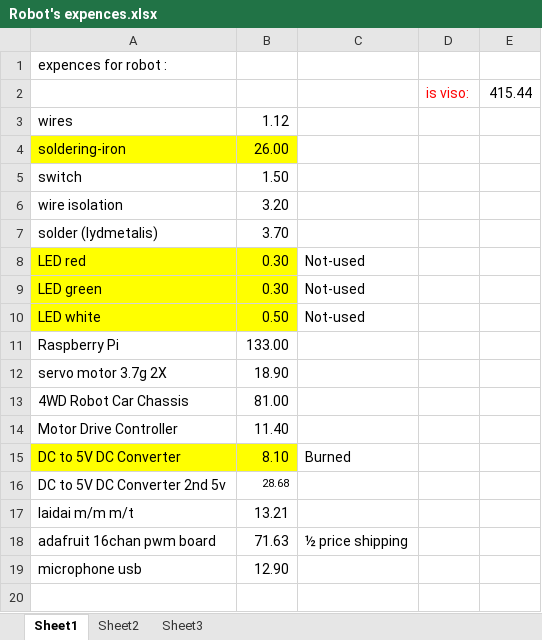
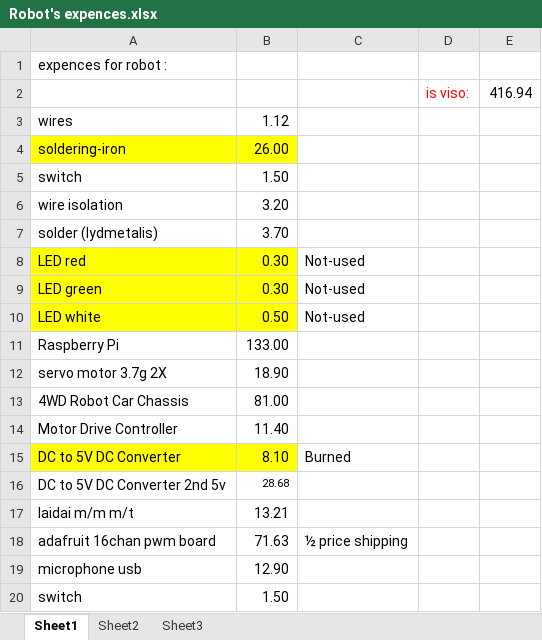
Before and after one commit to mseskas/robotic, an Excel workbook: project docs/Robot's expences.xlsx, sheet Sheet1, drawn as a sheet; values as stored, in another font and other column widths than the file's, no borders; the diff names each change by its address in the sheet, - before the commit and + after, or states it on an @@ line.

```diff
--- a/project docs/Robot's expences.xlsx (sheet Sheet1)
+++ b/project docs/Robot's expences.xlsx (sheet Sheet1)
-E2: 415.44
+E2: 416.94
+row 20: switch | 1.50
```
